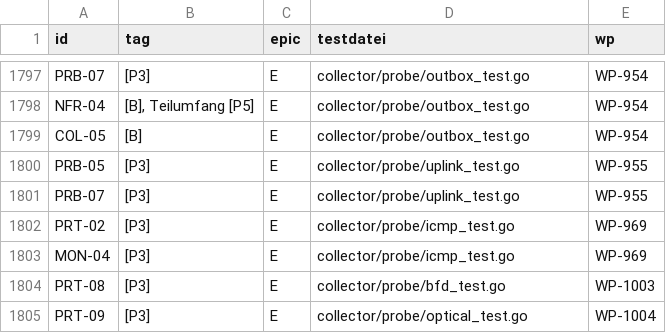
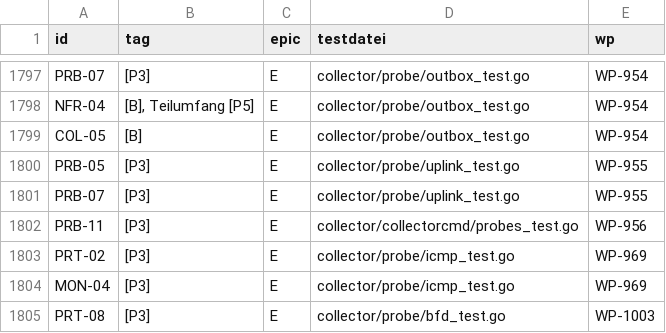
Before and after one commit to DataHub-Chiemgau/Reticora-CMDB, a CSV file: docs/traceability.csv, drawn as a sheet; only a part is shown, gaps mark what is left out; the shorter side is filled out with more unchanged rows; the diff names each change by its address in the sheet, - before the commit and + after, or states it on an @@ line.

```diff
--- a/docs/traceability.csv
+++ b/docs/traceability.csv
+row 1802: PRB-11 | [P3] | E | collector/collectorcmd/probes_test.go | WP-956
```
Also changed, not shown: 7 other files.
